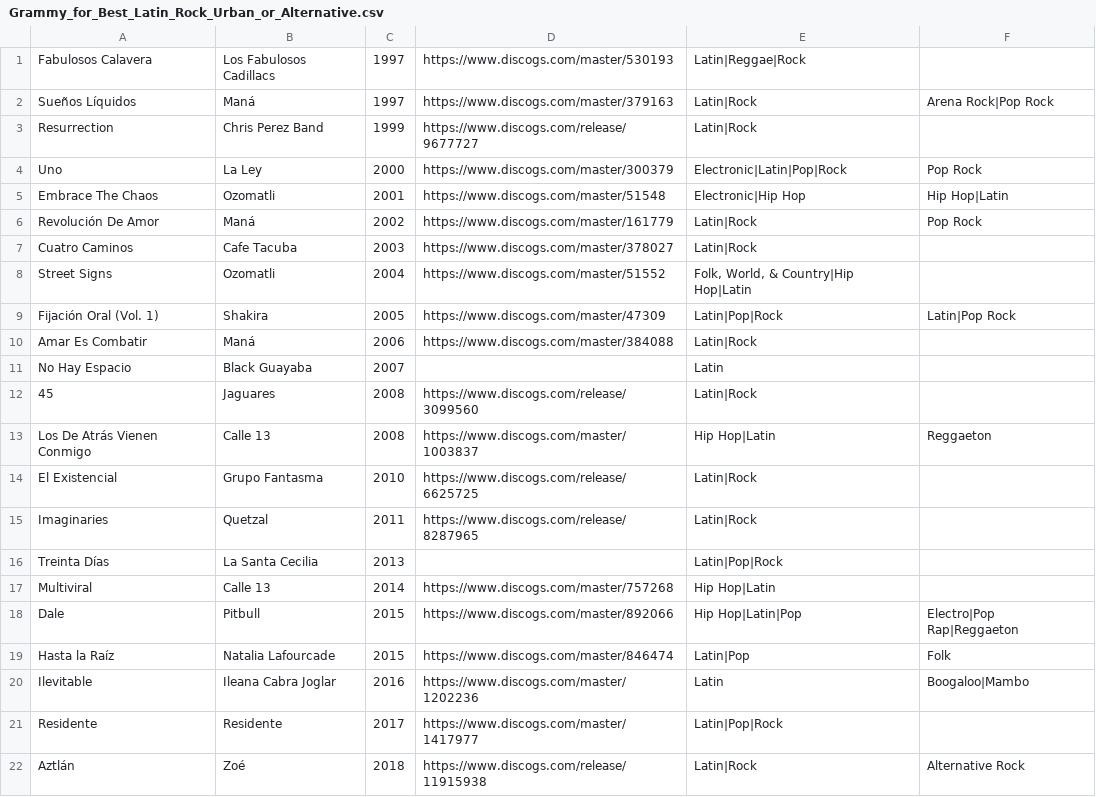
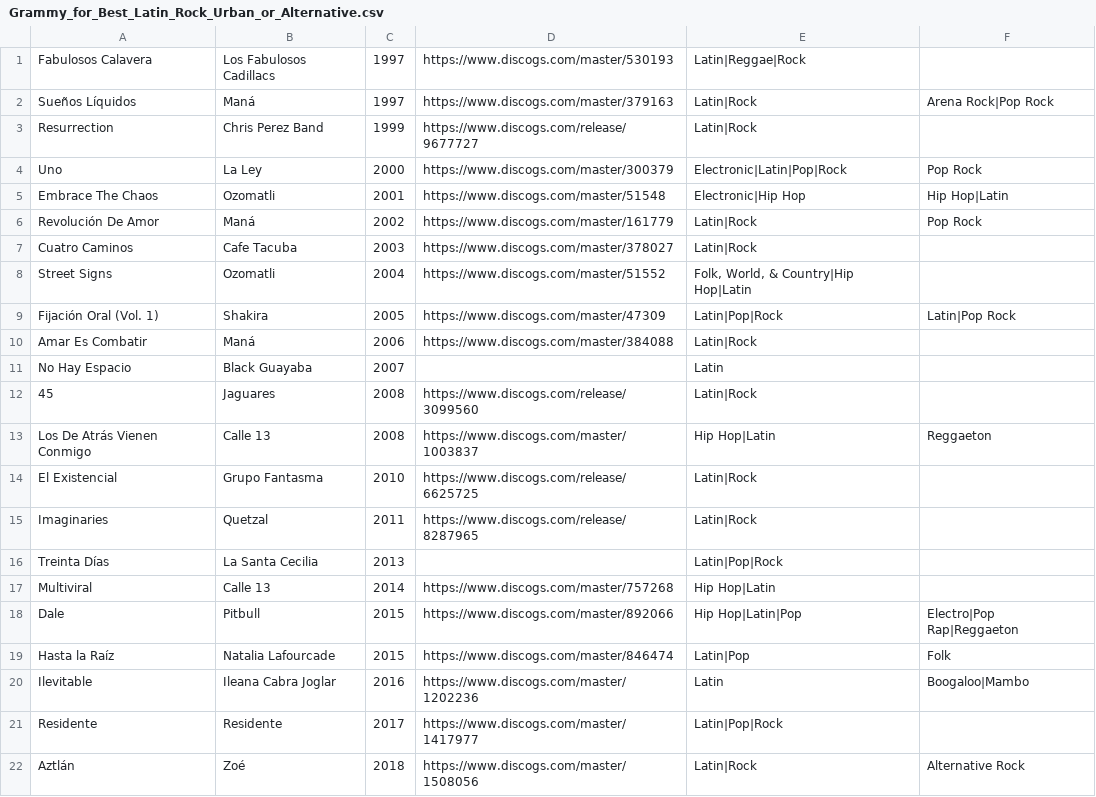
Before and after one commit to seanbreckenridge/albums, a CSV file: src/Grammy_for_Best_Latin_Rock_Urban_or_Alternative.csv, drawn as a sheet.

```diff
--- a/src/Grammy_for_Best_Latin_Rock_Urban_or_Alternative.csv
+++ b/src/Grammy_for_Best_Latin_Rock_Urban_or_Alternative.csv
@@ -21,2 +21,2 @@ Ilevitable,Ileana Cabra Joglar,2016,https://www.discogs.com/master/1202236,Latin
 Residente,Residente,2017,https://www.discogs.com/master/1417977,Latin|Pop|Rock,
-Aztlán,Zoé,2018,https://www.discogs.com/release/11915938,Latin|Rock,Alternative Rock
+Aztlán,Zoé,2018,https://www.discogs.com/master/1508056,Latin|Rock,Alternative Rock
```
Also changed, not shown: src/Manual.csv, src/Recommendation.csv, 5 other files.
